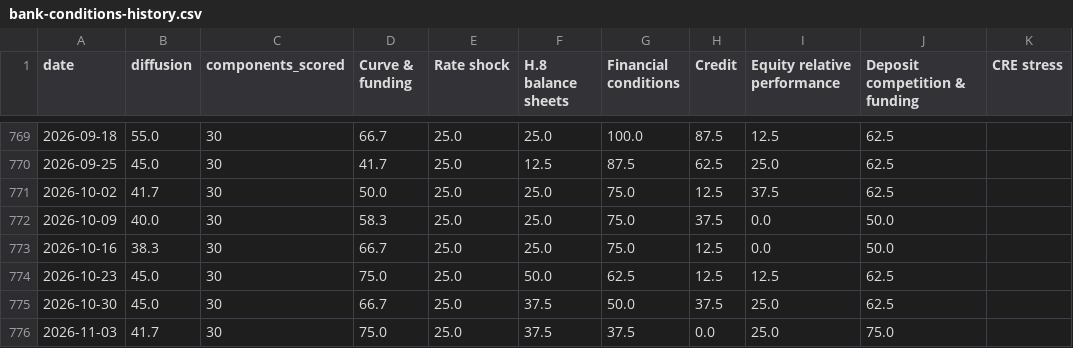
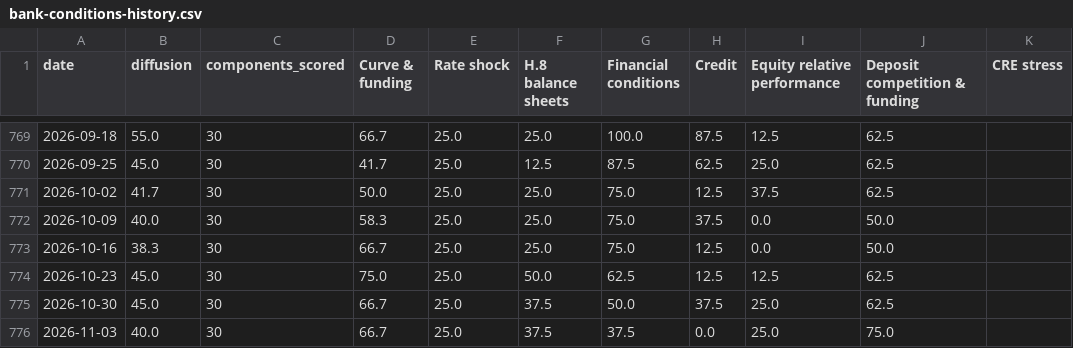
Before and after one commit to ehines12/research-hub, a CSV file: data/bank-conditions-history.csv, drawn as a sheet; only a part is shown, gaps mark what is left out.

```diff
--- a/data/bank-conditions-history.csv
+++ b/data/bank-conditions-history.csv
@@ -775,2 +775,2 @@ date,diffusion,components_scored,"Curve & funding","Rate shock","H.8 balance she
 2026-10-30,45.0,30,66.7,25.0,37.5,50.0,37.5,25.0,62.5,
-2026-11-03,41.7,30,75.0,25.0,37.5,37.5,0.0,25.0,75.0,
+2026-11-03,40.0,30,66.7,25.0,37.5,37.5,0.0,25.0,75.0,
```
Also changed, not shown: 9 other files.
